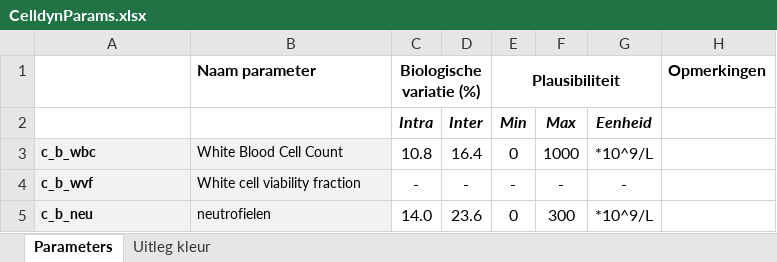
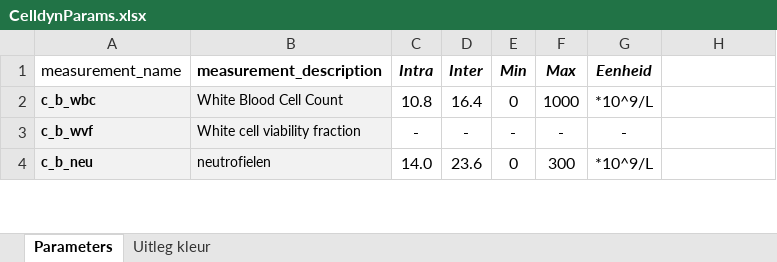
Before and after one commit to HJJoosse/celldyn_embedder, an Excel workbook: external/CelldynParams.xlsx, sheet Parameters, drawn as a sheet; only a part is shown; values as stored, in another font and other column widths than the file's, no borders; removed rows and columns are numbered as before the commit, all else as after; the diff names each change by its address in the sheet, - before the commit and + after, or states it on an @@ line.

```diff
--- a/external/CelldynParams.xlsx (sheet Parameters)
+++ b/external/CelldynParams.xlsx (sheet Parameters)
-row 1:  | Naam parameter | Biologische variatie (%) |  | Plausibiliteit |  |  | Opmerkingen
-A1: (empty)
+A1: measurement_name
-B1: (empty)
+B1: measurement_description
```
Also changed, not shown: 6 other files.
